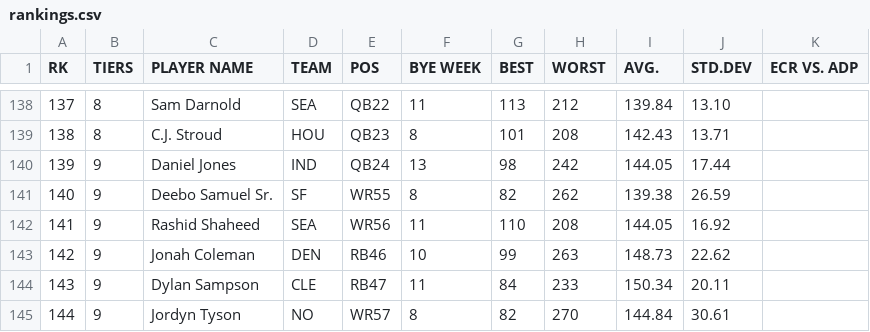
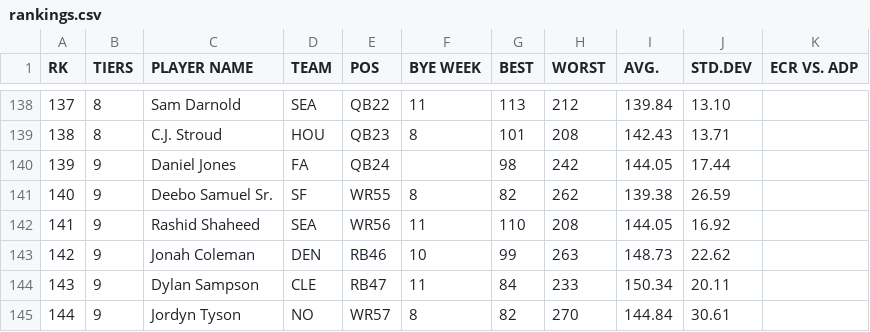
Before and after one commit to iacobgagnemontcalm-lang/MockDraft, a CSV file: rankings.csv, drawn as a sheet; only a part is shown, gaps mark what is left out.

```diff
--- a/rankings.csv
+++ b/rankings.csv
@@ -139,3 +139,3 @@ RK,TIERS,PLAYER NAME,TEAM,POS,BYE WEEK,BEST,WORST,AVG.,STD.DEV,ECR VS. ADP
 138,8,C.J. Stroud,HOU,QB23,8,101,208,142.43,13.71,
-139,9,Daniel Jones,IND,QB24,13,98,242,144.05,17.44,
+139,9,Daniel Jones,FA,QB24,,98,242,144.05,17.44,
 140,9,Deebo Samuel Sr.,SF,WR55,8,82,262,139.38,26.59,
```
Also changed, not shown: adp_rankings.csv, espn_rankings.csv, 1 other file.
